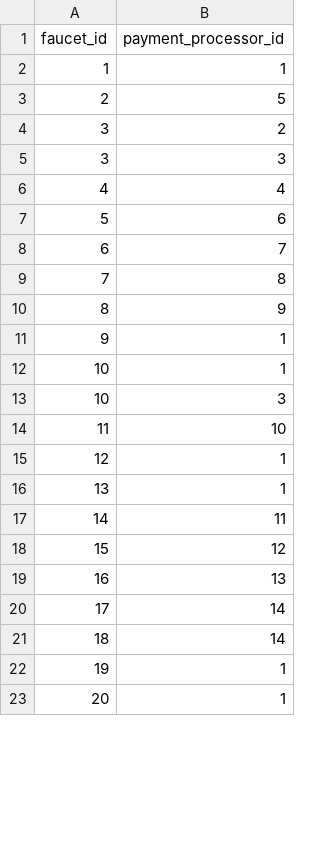
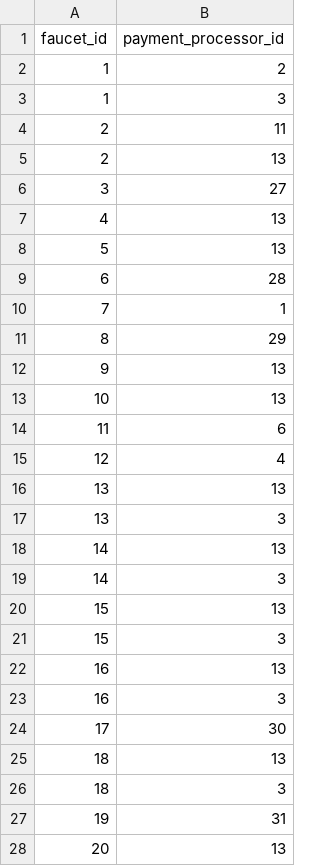
Before and after one commit to rattfieldnz/bitcoin-faucet-rotator, a CSV file: database/seeds/csv_files/faucets_payment_processors.csv, drawn as a sheet; only a part is shown; the diff covers the shown part only.

```diff
--- a/database/seeds/csv_files/faucets_payment_processors.csv
+++ b/database/seeds/csv_files/faucets_payment_processors.csv
@@ -1,23 +1,28 @@
 faucet_id,payment_processor_id
-1,1
-2,5
-3,2
-3,3
-4,4
-5,6
-6,7
-7,8
-8,9
-9,1
-10,1
-10,3
-11,10
-12,1
-13,1
-14,11
-15,12
+1,2
+1,3
+2,11
+2,13
+3,27
+4,13
+5,13
+6,28
+7,1
+8,29
+9,13
+10,13
+11,6
+12,4
+13,13
+13,3
+14,13
+14,3
+15,13
+15,3
 16,13
-17,14
-18,14
-19,1
-20,1
+16,3
+17,30
+18,13
+18,3
+19,31
+20,13
```
Also changed, not shown: 1 added row, 25 removed rows and 40 edited cells elsewhere in this file, database/seeds/csv_files/faucets.csv, database/seeds/csv_files/payment_processors.csv, 4 other files.
